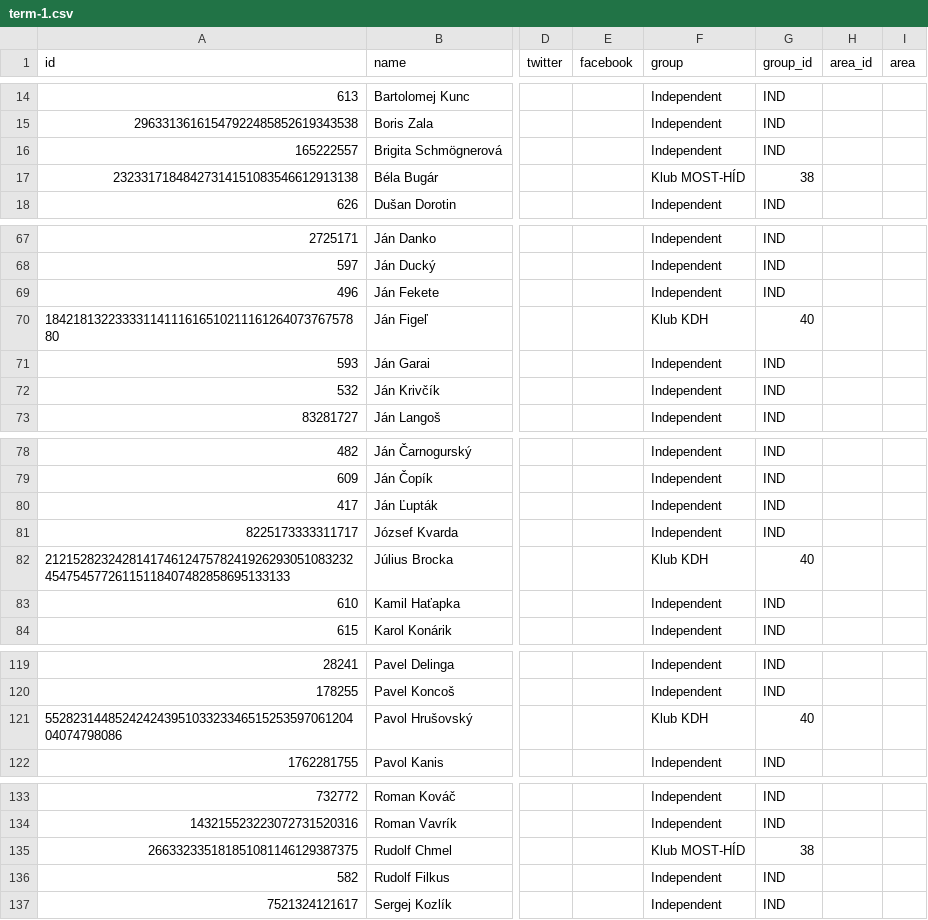
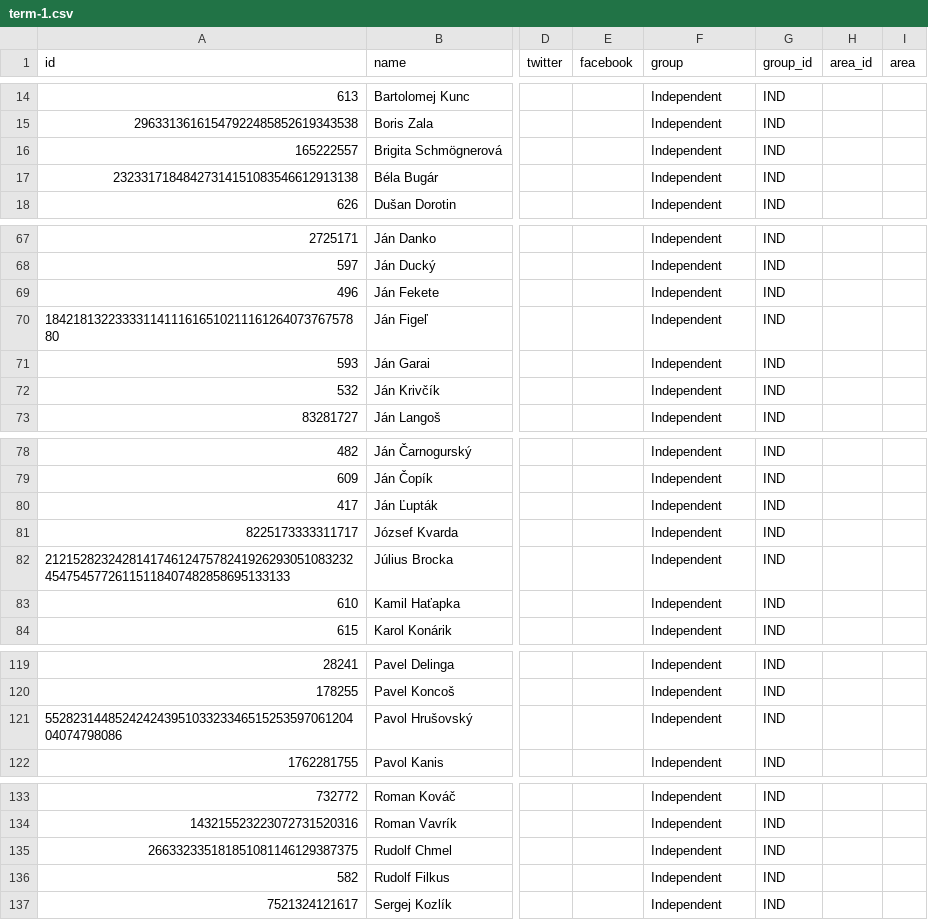
Before and after one commit to openaustralia/everypolitician-data, a CSV file: data/Slovakia/National_Council/term-1.csv, drawn as a sheet; only a part is shown, gaps mark what is left out; the diff names each change by its address in the sheet, - before the commit and + after, or states it on an @@ line.

```diff
--- a/data/Slovakia/National_Council/term-1.csv
+++ b/data/Slovakia/National_Council/term-1.csv
-F17 (group): Klub MOST-HÍD
+F17 (group): Independent
-G17 (group_id): 38
+G17 (group_id): IND
-F70 (group): Klub KDH
+F70 (group): Independent
-G70 (group_id): 40
+G70 (group_id): IND
-F82 (group): Klub KDH
+F82 (group): Independent
-G82 (group_id): 40
+G82 (group_id): IND
-F121 (group): Klub KDH
+F121 (group): Independent
-G121 (group_id): 40
+G121 (group_id): IND
-F135 (group): Klub MOST-HÍD
+F135 (group): Independent
-G135 (group_id): 38
+G135 (group_id): IND
```
Also changed, not shown: data/Slovakia/National_Council/term-4.csv, data/Slovakia/National_Council/term-5.csv, 7 other files.
